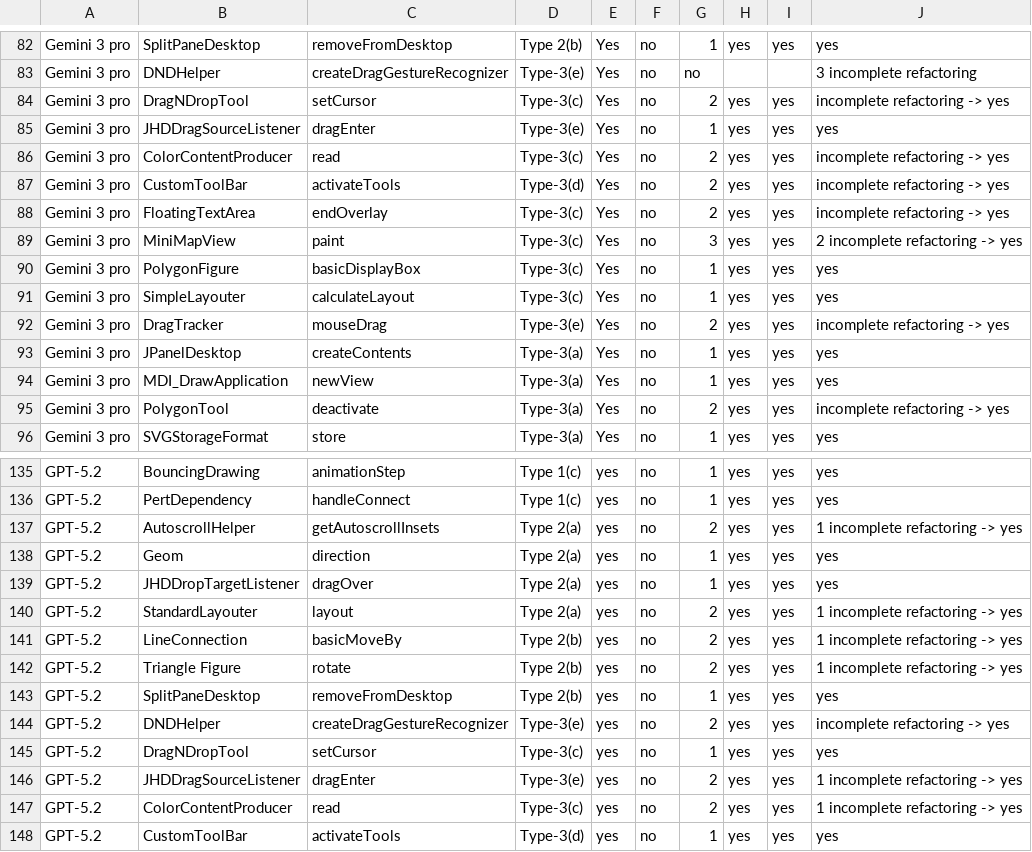
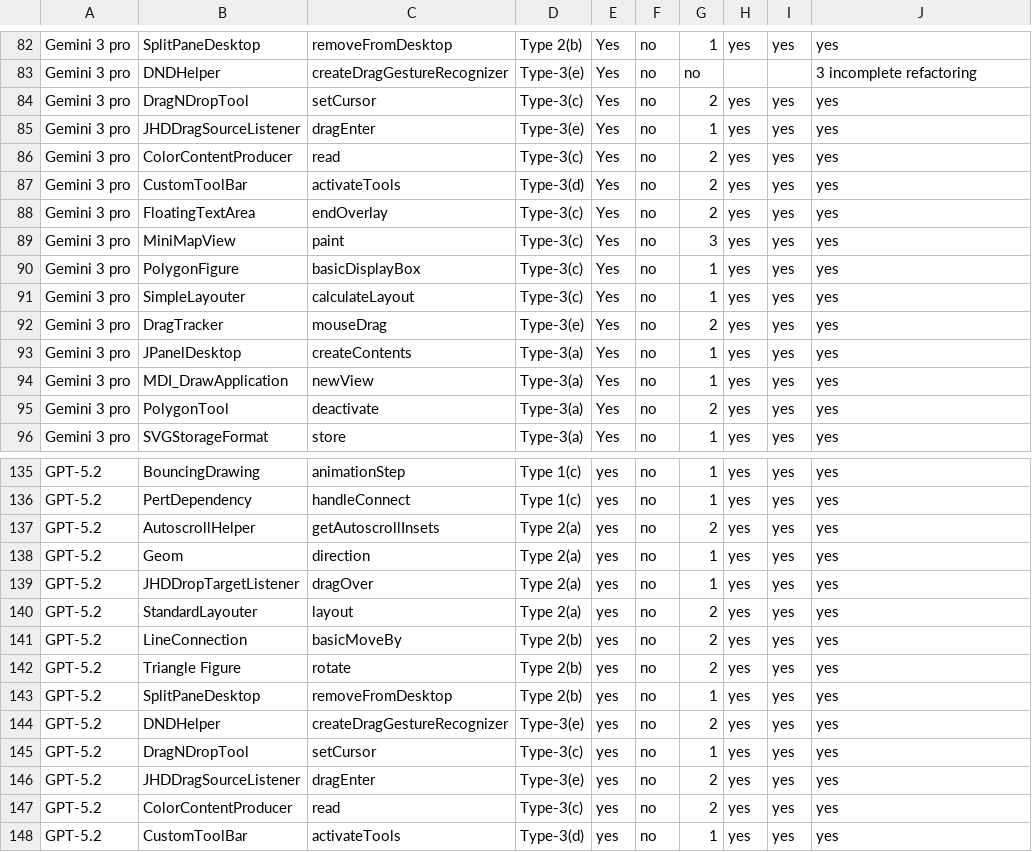
Before and after one commit to byte-shadow37/replicate_pack, a CSV file: downloads/results_multiagent.csv, drawn as a sheet; only a part is shown, gaps mark what is left out; the diff covers the shown part only.

```diff
--- a/downloads/results_multiagent.csv
+++ b/downloads/results_multiagent.csv
@@ -83,14 +83,14 @@ Gemini 3 pro,SplitPaneDesktop,removeFromDesktop,Type 2(b),Yes,no,1,yes,yes,yes
 Gemini 3 pro,DNDHelper,createDragGestureRecognizer,Type-3(e),Yes,no,no,,,3 incomplete refactoring
-Gemini 3 pro,DragNDropTool,setCursor,Type-3(c),Yes,no,2,yes,yes,incomplete refactoring -> yes
+Gemini 3 pro,DragNDropTool,setCursor,Type-3(c),Yes,no,2,yes,yes,yes
 Gemini 3 pro,JHDDragSourceListener,dragEnter,Type-3(e),Yes,no,1,yes,yes,yes
-Gemini 3 pro,ColorContentProducer,read,Type-3(c),Yes,no,2,yes,yes,incomplete refactoring -> yes
-Gemini 3 pro,CustomToolBar,activateTools,Type-3(d),Yes,no,2,yes,yes,incomplete refactoring -> yes
-Gemini 3 pro,FloatingTextArea,endOverlay,Type-3(c),Yes,no,2,yes,yes,incomplete refactoring -> yes
-Gemini 3 pro,MiniMapView,paint,Type-3(c),Yes,no,3,yes,yes,2 incomplete refactoring -> yes
+Gemini 3 pro,ColorContentProducer,read,Type-3(c),Yes,no,2,yes,yes,yes
+Gemini 3 pro,CustomToolBar,activateTools,Type-3(d),Yes,no,2,yes,yes,yes
+Gemini 3 pro,FloatingTextArea,endOverlay,Type-3(c),Yes,no,2,yes,yes,yes
+Gemini 3 pro,MiniMapView,paint,Type-3(c),Yes,no,3,yes,yes,yes
 Gemini 3 pro,PolygonFigure,basicDisplayBox,Type-3(c),Yes,no,1,yes,yes,yes
 Gemini 3 pro,SimpleLayouter,calculateLayout,Type-3(c),Yes,no,1,yes,yes,yes
-Gemini 3 pro,DragTracker,mouseDrag,Type-3(e),Yes,no,2,yes,yes,incomplete refactoring -> yes
+Gemini 3 pro,DragTracker,mouseDrag,Type-3(e),Yes,no,2,yes,yes,yes
 Gemini 3 pro,JPanelDesktop,createContents,Type-3(a),Yes,no,1,yes,yes,yes
 Gemini 3 pro,MDI_DrawApplication,newView,Type-3(a),Yes,no,1,yes,yes,yes
-Gemini 3 pro,PolygonTool,deactivate,Type-3(a),Yes,no,2,yes,yes,incomplete refactoring -> yes
+Gemini 3 pro,PolygonTool,deactivate,Type-3(a),Yes,no,2,yes,yes,yes
 Gemini 3 pro,SVGStorageFormat,store,Type-3(a),Yes,no,1,yes,yes,yes
@@ -136,13 +136,13 @@ GPT-5.2,BouncingDrawing,animationStep,Type 1(c),yes,no,1,yes,yes,yes
 GPT-5.2,PertDependency,handleConnect,Type 1(c),yes,no,1,yes,yes,yes
-GPT-5.2,AutoscrollHelper,getAutoscrollInsets,Type 2(a),yes,no,2,yes,yes,1 incomplete refactoring -> yes
+GPT-5.2,AutoscrollHelper,getAutoscrollInsets,Type 2(a),yes,no,2,yes,yes,yes
 GPT-5.2,Geom ,direction,Type 2(a),yes,no,1,yes,yes,yes
 GPT-5.2,JHDDropTargetListener,dragOver,Type 2(a),yes,no,1,yes,yes,yes
-GPT-5.2,StandardLayouter,layout,Type 2(a),yes,no,2,yes,yes,1 incomplete refactoring -> yes
-GPT-5.2,LineConnection,basicMoveBy,Type 2(b),yes,no,2,yes,yes,1 incomplete refactoring -> yes
-GPT-5.2,Triangle Figure,rotate,Type 2(b),yes,no,2,yes,yes,1 incomplete refactoring -> yes
+GPT-5.2,StandardLayouter,layout,Type 2(a),yes,no,2,yes,yes,yes
+GPT-5.2,LineConnection,basicMoveBy,Type 2(b),yes,no,2,yes,yes,yes
+GPT-5.2,Triangle Figure,rotate,Type 2(b),yes,no,2,yes,yes,yes
 GPT-5.2,SplitPaneDesktop,removeFromDesktop,Type 2(b),yes,no,1,yes,yes,yes
-GPT-5.2,DNDHelper,createDragGestureRecognizer,Type-3(e),yes,no,2,yes,yes,incomplete refactoring -> yes
+GPT-5.2,DNDHelper,createDragGestureRecognizer,Type-3(e),yes,no,2,yes,yes,yes
 GPT-5.2,DragNDropTool,setCursor,Type-3(c),yes,no,1,yes,yes,yes
-GPT-5.2,JHDDragSourceListener,dragEnter,Type-3(e),yes,no,2,yes,yes,1 incomplete refactoring -> yes
-GPT-5.2,ColorContentProducer,read,Type-3(c),yes,no,2,yes,yes,1 incomplete refactoring -> yes
+GPT-5.2,JHDDragSourceListener,dragEnter,Type-3(e),yes,no,2,yes,yes,yes
+GPT-5.2,ColorContentProducer,read,Type-3(c),yes,no,2,yes,yes,yes
 GPT-5.2,CustomToolBar,activateTools,Type-3(d),yes,no,1,yes,yes,yes
```
Also changed, not shown: 27 edited cells elsewhere in this file, downloads/results_singlellm.csv.
